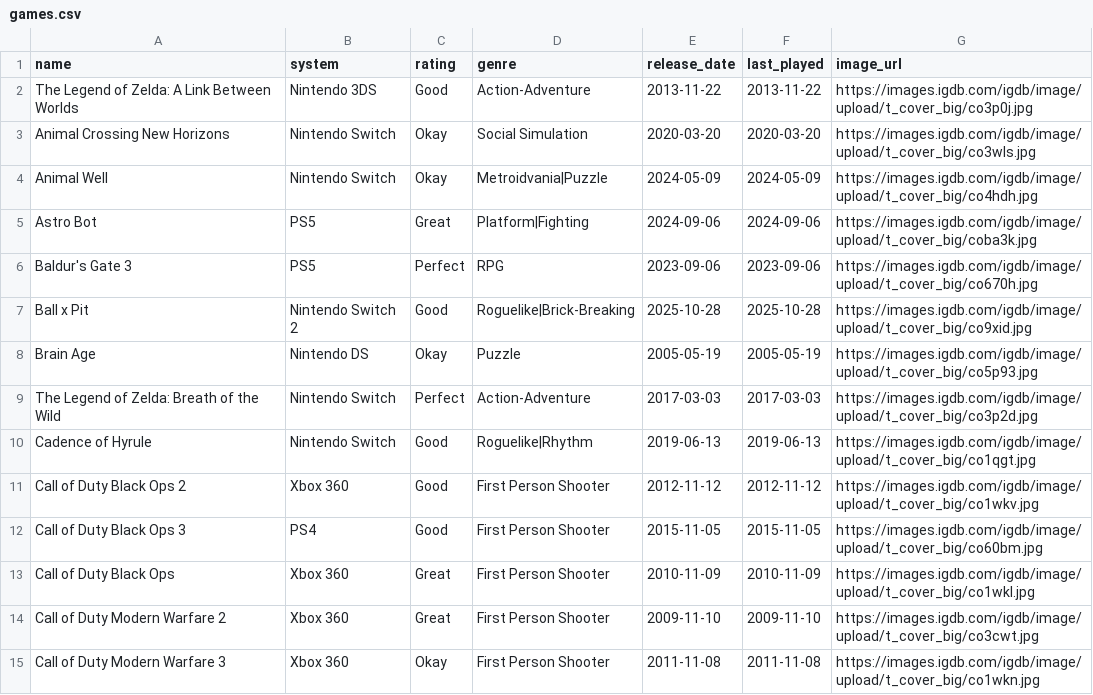
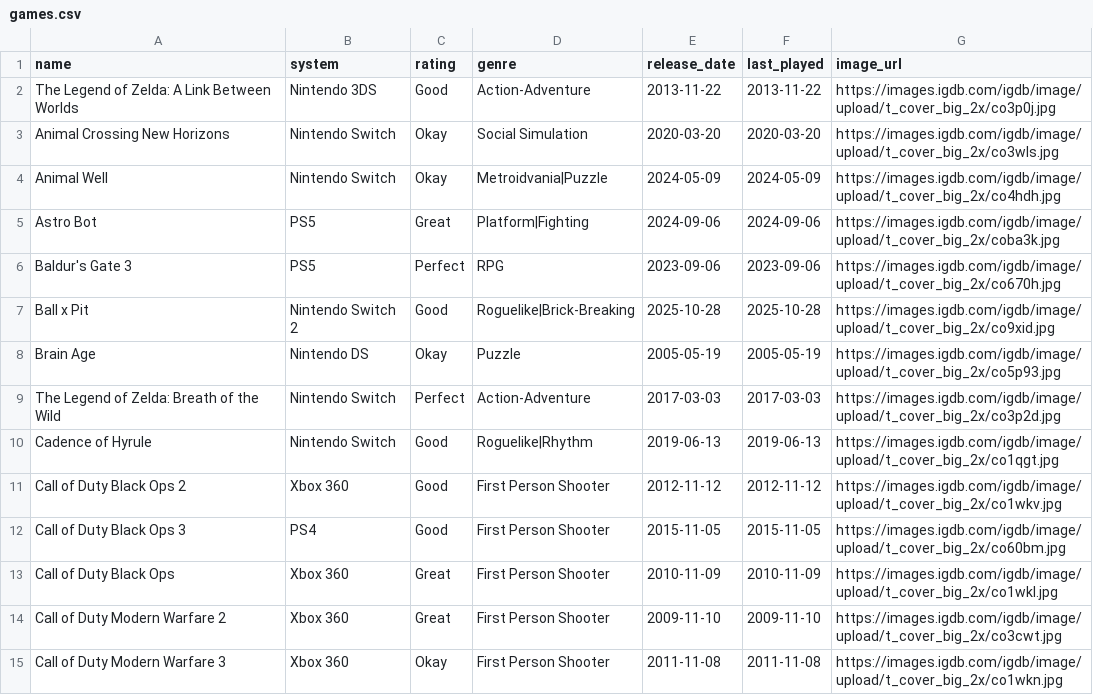
Before and after one commit to robertgrassian/personal_website, a CSV file: games.csv, drawn as a sheet; only a part is shown; the diff covers the shown part only.

```diff
--- a/games.csv
+++ b/games.csv
@@ -1,15 +1,15 @@
 name,system,rating,genre,release_date,last_played,image_url
-The Legend of Zelda: A Link Between Worlds,Nintendo 3DS,Good,Action-Adventure,2013-11-22,2013-11-22,https://images.igdb.com/igdb/image/upload/t_cover_big/co3p0j.jpg
-Animal Crossing New Horizons,Nintendo Switch,Okay,Social Simulation,2020-03-20,2020-03-20,https://images.igdb.com/igdb/image/upload/t_cover_big/co3wls.jpg
-Animal Well,Nintendo Switch,Okay,Metroidvania|Puzzle,2024-05-09,2024-05-09,https://images.igdb.com/igdb/image/upload/t_cover_big/co4hdh.jpg
-Astro Bot,PS5,Great,Platform|Fighting,2024-09-06,2024-09-06,https://images.igdb.com/igdb/image/upload/t_cover_big/coba3k.jpg
-Baldur's Gate 3,PS5,Perfect,RPG,2023-09-06,2023-09-06,https://images.igdb.com/igdb/image/upload/t_cover_big/co670h.jpg
-Ball x Pit,Nintendo Switch 2,Good,Roguelike|Brick-Breaking,2025-10-28,2025-10-28,https://images.igdb.com/igdb/image/upload/t_cover_big/co9xid.jpg
-Brain Age,Nintendo DS,Okay,Puzzle,2005-05-19,2005-05-19,https://images.igdb.com/igdb/image/upload/t_cover_big/co5p93.jpg
-The Legend of Zelda: Breath of the Wild,Nintendo Switch,Perfect,Action-Adventure,2017-03-03,2017-03-03,https://images.igdb.com/igdb/image/upload/t_cover_big/co3p2d.jpg
-Cadence of Hyrule,Nintendo Switch,Good,Roguelike|Rhythm,2019-06-13,2019-06-13,https://images.igdb.com/igdb/image/upload/t_cover_big/co1qgt.jpg
-Call of Duty Black Ops 2,Xbox 360,Good,First Person Shooter,2012-11-12,2012-11-12,https://images.igdb.com/igdb/image/upload/t_cover_big/co1wkv.jpg
-Call of Duty Black Ops 3,PS4,Good,First Person Shooter,2015-11-05,2015-11-05,https://images.igdb.com/igdb/image/upload/t_cover_big/co60bm.jpg
-Call of Duty Black Ops,Xbox 360,Great,First Person Shooter,2010-11-09,2010-11-09,https://images.igdb.com/igdb/image/upload/t_cover_big/co1wkl.jpg
-Call of Duty Modern Warfare 2,Xbox 360,Great,First Person Shooter,2009-11-10,2009-11-10,https://images.igdb.com/igdb/image/upload/t_cover_big/co3cwt.jpg
-Call of Duty Modern Warfare 3,Xbox 360,Okay,First Person Shooter,2011-11-08,2011-11-08,https://images.igdb.com/igdb/image/upload/t_cover_big/co1wkn.jpg
+The Legend of Zelda: A Link Between Worlds,Nintendo 3DS,Good,Action-Adventure,2013-11-22,2013-11-22,https://images.igdb.com/igdb/image/upload/t_cover_big_2x/co3p0j.jpg
+Animal Crossing New Horizons,Nintendo Switch,Okay,Social Simulation,2020-03-20,2020-03-20,https://images.igdb.com/igdb/image/upload/t_cover_big_2x/co3wls.jpg
+Animal Well,Nintendo Switch,Okay,Metroidvania|Puzzle,2024-05-09,2024-05-09,https://images.igdb.com/igdb/image/upload/t_cover_big_2x/co4hdh.jpg
+Astro Bot,PS5,Great,Platform|Fighting,2024-09-06,2024-09-06,https://images.igdb.com/igdb/image/upload/t_cover_big_2x/coba3k.jpg
+Baldur's Gate 3,PS5,Perfect,RPG,2023-09-06,2023-09-06,https://images.igdb.com/igdb/image/upload/t_cover_big_2x/co670h.jpg
+Ball x Pit,Nintendo Switch 2,Good,Roguelike|Brick-Breaking,2025-10-28,2025-10-28,https://images.igdb.com/igdb/image/upload/t_cover_big_2x/co9xid.jpg
+Brain Age,Nintendo DS,Okay,Puzzle,2005-05-19,2005-05-19,https://images.igdb.com/igdb/image/upload/t_cover_big_2x/co5p93.jpg
+The Legend of Zelda: Breath of the Wild,Nintendo Switch,Perfect,Action-Adventure,2017-03-03,2017-03-03,https://images.igdb.com/igdb/image/upload/t_cover_big_2x/co3p2d.jpg
+Cadence of Hyrule,Nintendo Switch,Good,Roguelike|Rhythm,2019-06-13,2019-06-13,https://images.igdb.com/igdb/image/upload/t_cover_big_2x/co1qgt.jpg
+Call of Duty Black Ops 2,Xbox 360,Good,First Person Shooter,2012-11-12,2012-11-12,https://images.igdb.com/igdb/image/upload/t_cover_big_2x/co1wkv.jpg
+Call of Duty Black Ops 3,PS4,Good,First Person Shooter,2015-11-05,2015-11-05,https://images.igdb.com/igdb/image/upload/t_cover_big_2x/co60bm.jpg
+Call of Duty Black Ops,Xbox 360,Great,First Person Shooter,2010-11-09,2010-11-09,https://images.igdb.com/igdb/image/upload/t_cover_big_2x/co1wkl.jpg
+Call of Duty Modern Warfare 2,Xbox 360,Great,First Person Shooter,2009-11-10,2009-11-10,https://images.igdb.com/igdb/image/upload/t_cover_big_2x/co3cwt.jpg
+Call of Duty Modern Warfare 3,Xbox 360,Okay,First Person Shooter,2011-11-08,2011-11-08,https://images.igdb.com/igdb/image/upload/t_cover_big_2x/co1wkn.jpg
```
Also changed, not shown: 136 edited cells elsewhere in this file, 2 other files.
